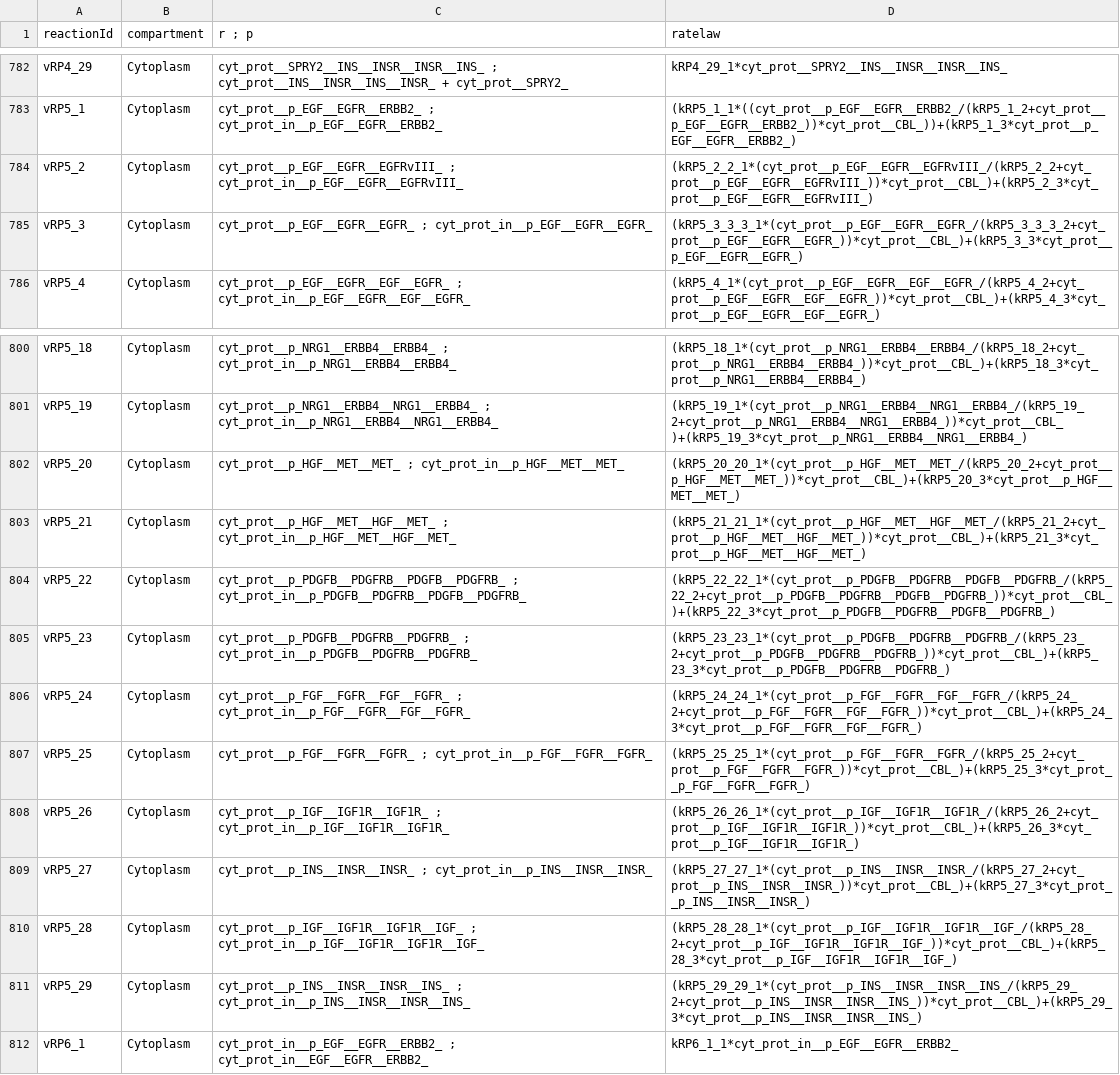
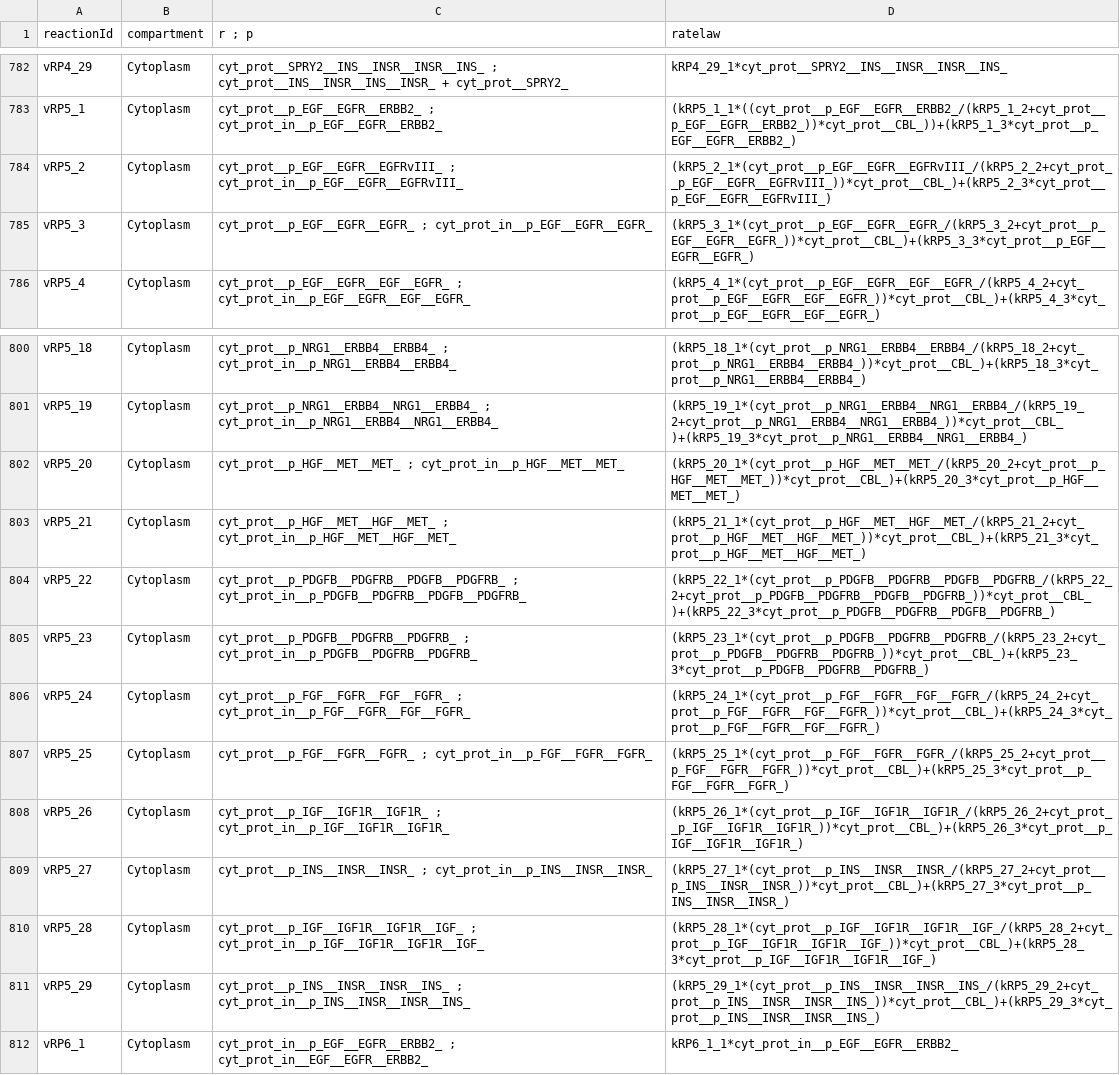
Before and after one commit to JonahRileyHuggins/SingleCell, a TSV file: data/SPARCED - Ratelaws.tsv, drawn as a sheet; only a part is shown, gaps mark what is left out; the diff names each change by its address in the sheet, - before the commit and + after, or states it on an @@ line.

```diff
--- a/data/SPARCED - Ratelaws.tsv
+++ b/data/SPARCED - Ratelaws.tsv
-D784 (ratelaw): (kRP5_2_2_1*(cyt_prot__p_EGF__EGFR__EGFRvIII_/(kRP5_2_2+cyt_prot__p_EGF__EGFR__EGFRvIII_))*cyt_prot__CBL_)+(kRP5_2_3*cyt_prot__p_EGF__EGFR__EGFRvIII_)
+D784 (ratelaw): (kRP5_2_1*(cyt_prot__p_EGF__EGFR__EGFRvIII_/(kRP5_2_2+cyt_prot__p_EGF__EGFR__EGFRvIII_))*cyt_prot__CBL_)+(kRP5_2_3*cyt_prot__p_EGF__EGFR__EGFRvIII_)
-D785 (ratelaw): (kRP5_3_3_3_1*(cyt_prot__p_EGF__EGFR__EGFR_/(kRP5_3_3_3_2+cyt_prot__p_EGF__EGFR__EGFR_))*cyt_prot__CBL_)+(kRP5_3_3*cyt_prot__p_EGF__EGFR__EGFR_)
+D785 (ratelaw): (kRP5_3_1*(cyt_prot__p_EGF__EGFR__EGFR_/(kRP5_3_2+cyt_prot__p_EGF__EGFR__EGFR_))*cyt_prot__CBL_)+(kRP5_3_3*cyt_prot__p_EGF__EGFR__EGFR_)
-D802 (ratelaw): (kRP5_20_20_1*(cyt_prot__p_HGF__MET__MET_/(kRP5_20_2+cyt_prot__p_HGF__MET__MET_))*cyt_prot__CBL_)+(kRP5_20_3*cyt_prot__p_HGF__MET__MET_)
+D802 (ratelaw): (kRP5_20_1*(cyt_prot__p_HGF__MET__MET_/(kRP5_20_2+cyt_prot__p_HGF__MET__MET_))*cyt_prot__CBL_)+(kRP5_20_3*cyt_prot__p_HGF__MET__MET_)
-D803 (ratelaw): (kRP5_21_21_1*(cyt_prot__p_HGF__MET__HGF__MET_/(kRP5_21_2+cyt_prot__p_HGF__MET__HGF__MET_))*cyt_prot__CBL_)+(kRP5_21_3*cyt_prot__p_HGF__MET__HGF__MET_)
+D803 (ratelaw): (kRP5_21_1*(cyt_prot__p_HGF__MET__HGF__MET_/(kRP5_21_2+cyt_prot__p_HGF__MET__HGF__MET_))*cyt_prot__CBL_)+(kRP5_21_3*cyt_prot__p_HGF__MET__HGF__MET_)
-D804 (ratelaw): (kRP5_22_22_1*(cyt_prot__p_PDGFB__PDGFRB__PDGFB__PDGFRB_/(kRP5_22_2+cyt_prot__p_PDGFB__PDGFRB__PDGFB__PDGFRB_))*cyt_prot__CBL_)+(kRP5_22_3*cyt_prot__p_PDGFB__PDGFRB__PDGFB__PDGFRB_)
+D804 (ratelaw): (kRP5_22_1*(cyt_prot__p_PDGFB__PDGFRB__PDGFB__PDGFRB_/(kRP5_22_2+cyt_prot__p_PDGFB__PDGFRB__PDGFB__PDGFRB_))*cyt_prot__CBL_)+(kRP5_22_3*cyt_prot__p_PDGFB__PDGFRB__PDGFB__PDGFRB_)
-D805 (ratelaw): (kRP5_23_23_1*(cyt_prot__p_PDGFB__PDGFRB__PDGFRB_/(kRP5_23_2+cyt_prot__p_PDGFB__PDGFRB__PDGFRB_))*cyt_prot__CBL_)+(kRP5_23_3*cyt_prot__p_PDGFB__PDGFRB__PDGFRB_)
+D805 (ratelaw): (kRP5_23_1*(cyt_prot__p_PDGFB__PDGFRB__PDGFRB_/(kRP5_23_2+cyt_prot__p_PDGFB__PDGFRB__PDGFRB_))*cyt_prot__CBL_)+(kRP5_23_3*cyt_prot__p_PDGFB__PDGFRB__PDGFRB_)
-D806 (ratelaw): (kRP5_24_24_1*(cyt_prot__p_FGF__FGFR__FGF__FGFR_/(kRP5_24_2+cyt_prot__p_FGF__FGFR__FGF__FGFR_))*cyt_prot__CBL_)+(kRP5_24_3*cyt_prot__p_FGF__FGFR__FGF__FGFR_)
+D806 (ratelaw): (kRP5_24_1*(cyt_prot__p_FGF__FGFR__FGF__FGFR_/(kRP5_24_2+cyt_prot__p_FGF__FGFR__FGF__FGFR_))*cyt_prot__CBL_)+(kRP5_24_3*cyt_prot__p_FGF__FGFR__FGF__FGFR_)
-D807 (ratelaw): (kRP5_25_25_1*(cyt_prot__p_FGF__FGFR__FGFR_/(kRP5_25_2+cyt_prot__p_FGF__FGFR__FGFR_))*cyt_prot__CBL_)+(kRP5_25_3*cyt_prot__p_FGF__FGFR__FGFR_)
+D807 (ratelaw): (kRP5_25_1*(cyt_prot__p_FGF__FGFR__FGFR_/(kRP5_25_2+cyt_prot__p_FGF__FGFR__FGFR_))*cyt_prot__CBL_)+(kRP5_25_3*cyt_prot__p_FGF__FGFR__FGFR_)
-D808 (ratelaw): (kRP5_26_26_1*(cyt_prot__p_IGF__IGF1R__IGF1R_/(kRP5_26_2+cyt_prot__p_IGF__IGF1R__IGF1R_))*cyt_prot__CBL_)+(kRP5_26_3*cyt_prot__p_IGF__IGF1R__IGF1R_)
+D808 (ratelaw): (kRP5_26_1*(cyt_prot__p_IGF__IGF1R__IGF1R_/(kRP5_26_2+cyt_prot__p_IGF__IGF1R__IGF1R_))*cyt_prot__CBL_)+(kRP5_26_3*cyt_prot__p_IGF__IGF1R__IGF1R_)
-D809 (ratelaw): (kRP5_27_27_1*(cyt_prot__p_INS__INSR__INSR_/(kRP5_27_2+cyt_prot__p_INS__INSR__INSR_))*cyt_prot__CBL_)+(kRP5_27_3*cyt_prot__p_INS__INSR__INSR_)
+D809 (ratelaw): (kRP5_27_1*(cyt_prot__p_INS__INSR__INSR_/(kRP5_27_2+cyt_prot__p_INS__INSR__INSR_))*cyt_prot__CBL_)+(kRP5_27_3*cyt_prot__p_INS__INSR__INSR_)
-D810 (ratelaw): (kRP5_28_28_1*(cyt_prot__p_IGF__IGF1R__IGF1R__IGF_/(kRP5_28_2+cyt_prot__p_IGF__IGF1R__IGF1R__IGF_))*cyt_prot__CBL_)+(kRP5_28_3*cyt_prot__p_IGF__IGF1R__IGF1R__IGF_)
+D810 (ratelaw): (kRP5_28_1*(cyt_prot__p_IGF__IGF1R__IGF1R__IGF_/(kRP5_28_2+cyt_prot__p_IGF__IGF1R__IGF1R__IGF_))*cyt_prot__CBL_)+(kRP5_28_3*cyt_prot__p_IGF__IGF1R__IGF1R__IGF_)
-D811 (ratelaw): (kRP5_29_29_1*(cyt_prot__p_INS__INSR__INSR__INS_/(kRP5_29_2+cyt_prot__p_INS__INSR__INSR__INS_))*cyt_prot__CBL_)+(kRP5_29_3*cyt_prot__p_INS__INSR__INSR__INS_)
+D811 (ratelaw): (kRP5_29_1*(cyt_prot__p_INS__INSR__INSR__INS_/(kRP5_29_2+cyt_prot__p_INS__INSR__INSR__INS_))*cyt_prot__CBL_)+(kRP5_29_3*cyt_prot__p_INS__INSR__INSR__INS_)
```
Also changed, not shown: data/SPARCED - Species.tsv.
